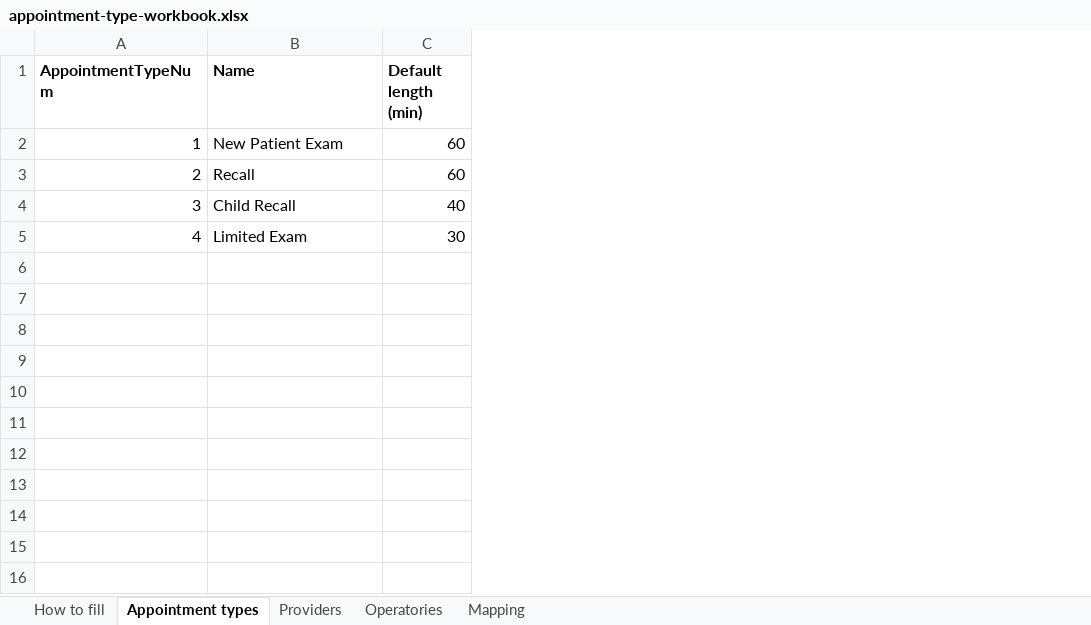
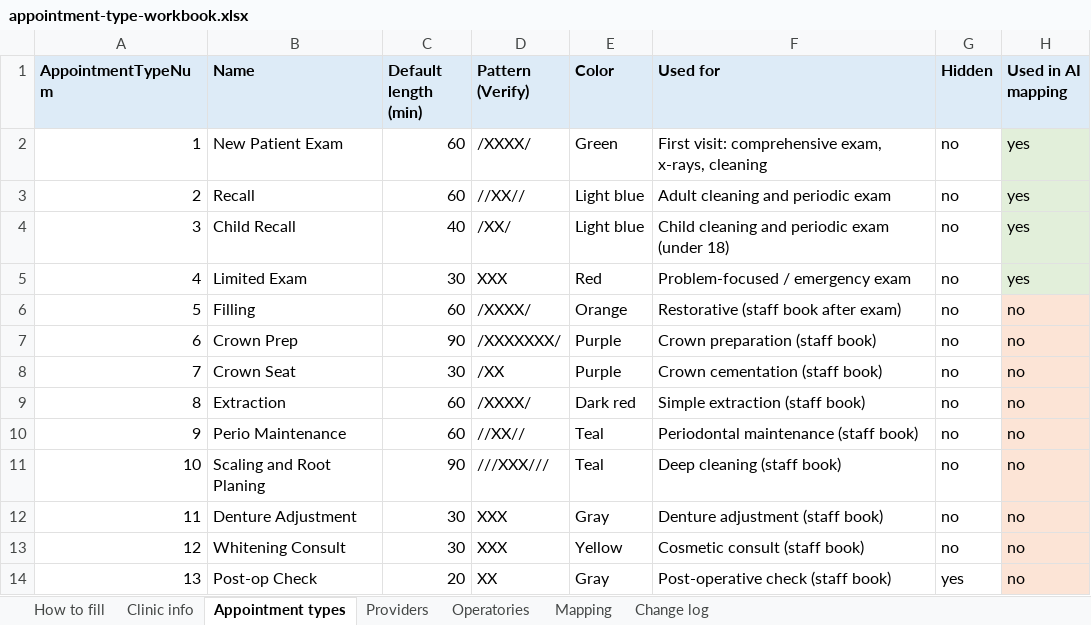
Before and after one commit to imranfakhrul/dental-clinic-voice-receptionist, an Excel workbook: docs/discovery/appointment-type-workbook.xlsx, sheet Appointment types, drawn as a sheet; values as stored, in another font and other column widths than the file's, no borders; the diff names each change by its address in the sheet, - before the commit and + after, or states it on an @@ line.

```diff
--- a/docs/discovery/appointment-type-workbook.xlsx (sheet Appointment types)
+++ b/docs/discovery/appointment-type-workbook.xlsx (sheet Appointment types)
+sheet tab: Clinic info
+sheet tab: Change log
+column D (Pattern (Verify)), rows 2-5: /XXXX/ | //XX// | /XX/ | XXX
+column E (Color), rows 2-5: Green | Light blue | Light blue | Red
+column F (Used for), rows 2-5: First visit: comprehensive exam, x-rays, cleaning | Adult cleaning and periodic exam | Child cleaning and periodic exam (under 18) | Problem-focused / emergency exam
+column G (Hidden), rows 2-5: all no
+column H (Used in AI mapping), rows 2-5: all yes
-A1:C1 fill: none
+A1:C1 fill: #DDEBF7
+row 6: 5 | Filling | 60 | /XXXX/ | Orange | Restorative (staff book after exam) | no | no
+row 7: 6 | Crown Prep | 90 | /XXXXXXX/ | Purple | Crown preparation (staff book) | no | no
+row 8: 7 | Crown Seat | 30 | /XX | Purple | Crown cementation (staff book) | no | no
+row 9: 8 | Extraction | 60 | /XXXX/ | Dark red | Simple extraction (staff book) | no | no
+row 10: 9 | Perio Maintenance | 60 | //XX// | Teal | Periodontal maintenance (staff book) | no | no
+row 11: 10 | Scaling and Root Planing | 90 | ///XXX/// | Teal | Deep cleaning (staff book) | no | no
+row 12: 11 | Denture Adjustment | 30 | XXX | Gray | Denture adjustment (staff book) | no | no
+row 13: 12 | Whitening Consult | 30 | XXX | Yellow | Cosmetic consult (staff book) | no | no
+row 14: 13 | Post-op Check | 20 | XX | Gray | Post-operative check (staff book) | yes | no
```
Also changed, not shown: sheet Providers, sheet Operatories, sheet Mapping, sheet How to fill, 1 other file.
